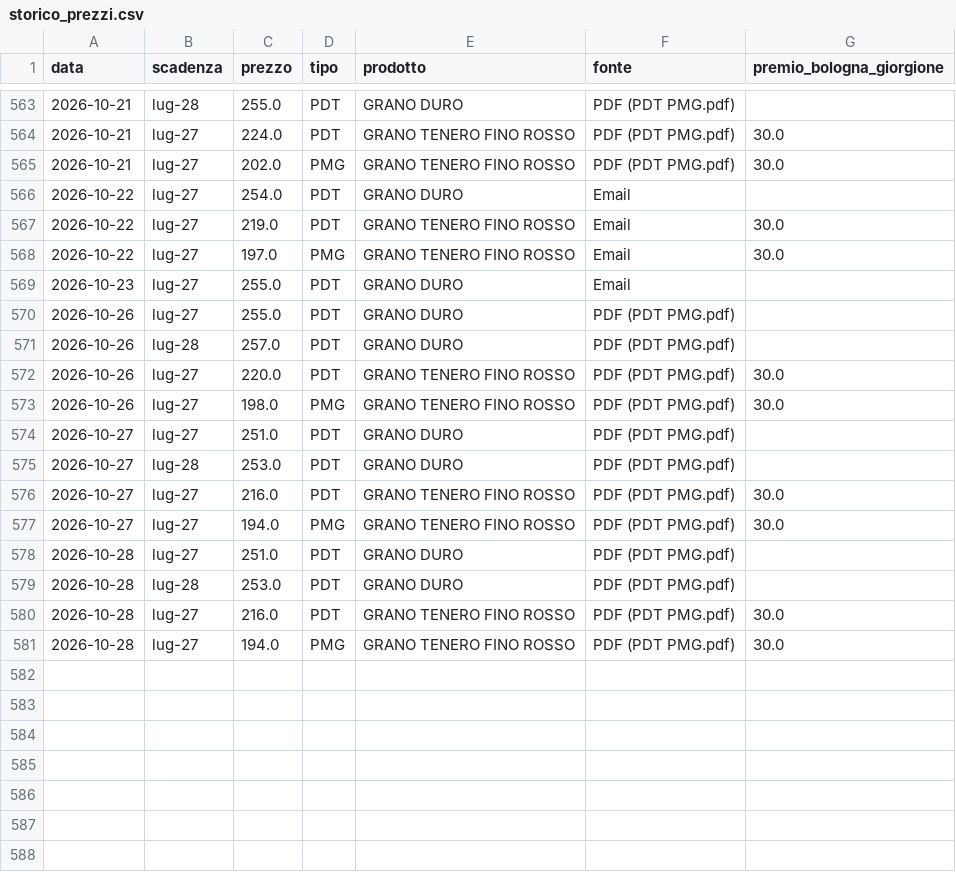
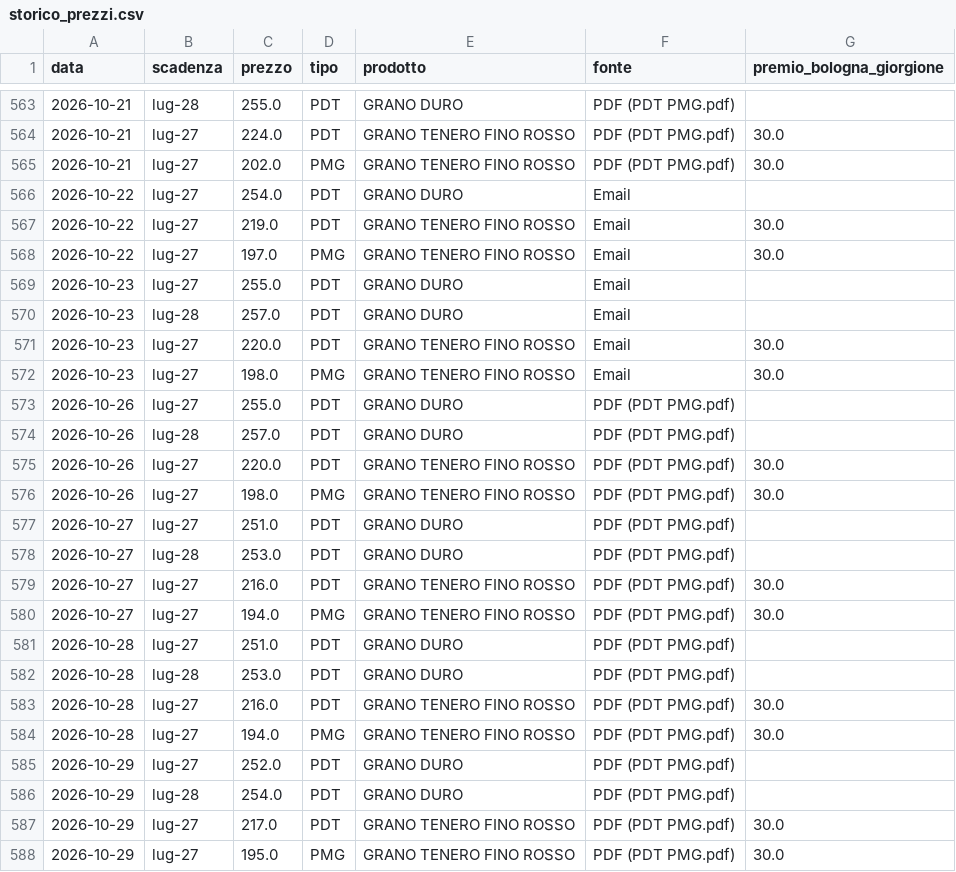
Before and after one commit to lucamancio1975-sys/Prezzi_Futures_Cereali, a CSV file: data/storico_prezzi.csv, drawn as a sheet; only a part is shown, gaps mark what is left out.

Commit message:
Auto-sync: nuove quotazioni futures cereali da Gmail

```diff
--- a/data/storico_prezzi.csv
+++ b/data/storico_prezzi.csv
@@ -569,2 +569,5 @@
 2026-10-23;lug-27;255.0;PDT;GRANO DURO;Email;
+2026-10-23;lug-28;257.0;PDT;GRANO DURO;Email;
+2026-10-23;lug-27;220.0;PDT;GRANO TENERO FINO ROSSO;Email;30.0
+2026-10-23;lug-27;198.0;PMG;GRANO TENERO FINO ROSSO;Email;30.0
 2026-10-26;lug-27;255.0;PDT;GRANO DURO;PDF (PDT  PMG.pdf);
@@ -581 +584,5 @@
 2026-10-28;lug-27;194.0;PMG;GRANO TENERO FINO ROSSO;PDF (PDT  PMG.pdf);30.0
+2026-10-29;lug-27;252.0;PDT;GRANO DURO;PDF (PDT  PMG.pdf);
+2026-10-29;lug-28;254.0;PDT;GRANO DURO;PDF (PDT  PMG.pdf);
+2026-10-29;lug-27;217.0;PDT;GRANO TENERO FINO ROSSO;PDF (PDT  PMG.pdf);30.0
+2026-10-29;lug-27;195.0;PMG;GRANO TENERO FINO ROSSO;PDF (PDT  PMG.pdf);30.0
```
